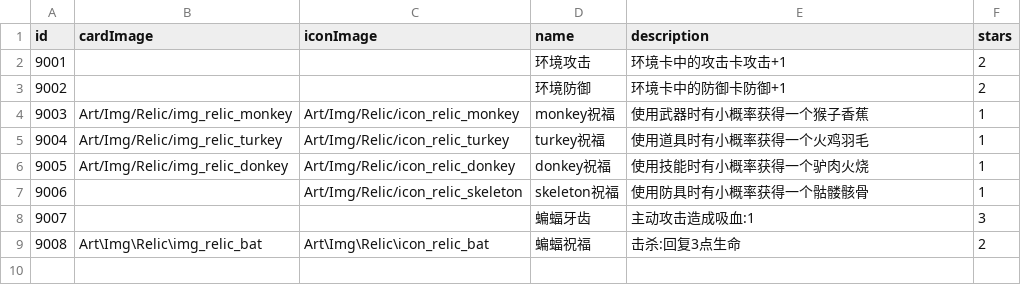
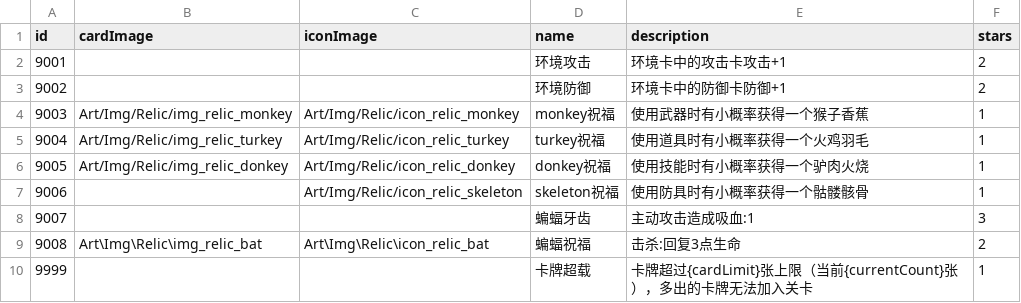
Before and after one commit to Nancobamboo/joeys-nightmare-2, a CSV file: joey2/Assets/Resources/Data/relic_info.csv, drawn as a sheet; the diff names each change by its address in the sheet, - before the commit and + after, or states it on an @@ line.

Commit message:
Add card limit feature for Env mode, including debuff display and character configuration updates

```diff
--- a/joey2/Assets/Resources/Data/relic_info.csv
+++ b/joey2/Assets/Resources/Data/relic_info.csv
+row 10: 9999 |  |  | 卡牌超载 | 卡牌超过{cardLimit}张上限（当前{currentCount}张），多出的卡牌无法加入关卡 | 1
```
Also changed, not shown: 12 other files.
